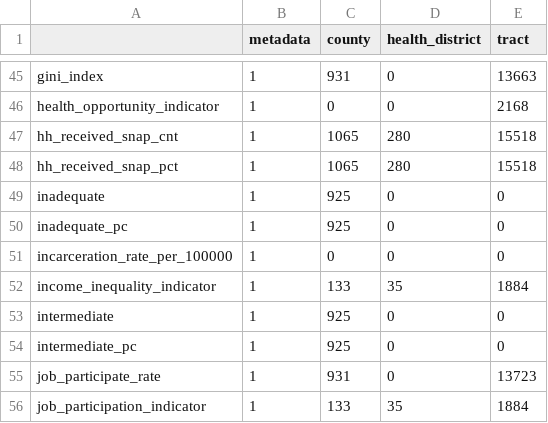
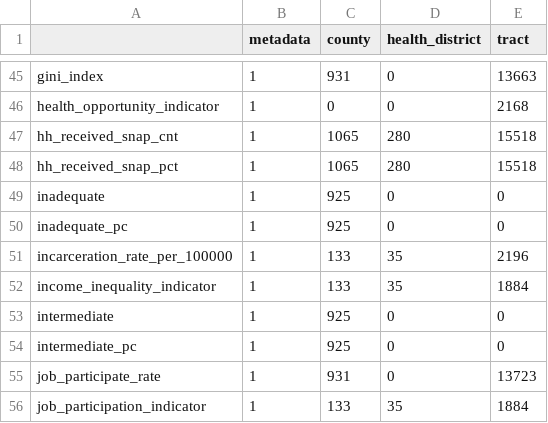
Before and after one commit to uva-bi-sdad/community_example, a CSV file: docs/data/coverage.csv, drawn as a sheet; only a part is shown, gaps mark what is left out.

Commit message:
updating with incarceration data

```diff
--- a/docs/data/coverage.csv
+++ b/docs/data/coverage.csv
@@ -50,3 +50,3 @@
 "inadequate_pc",1,925,0,0
-"incarceration_rate_per_100000",1,0,0,0
+"incarceration_rate_per_100000",1,133,35,2196
 "income_inequality_indicator",1,133,35,1884
```
Also changed, not shown: 8 other files.
